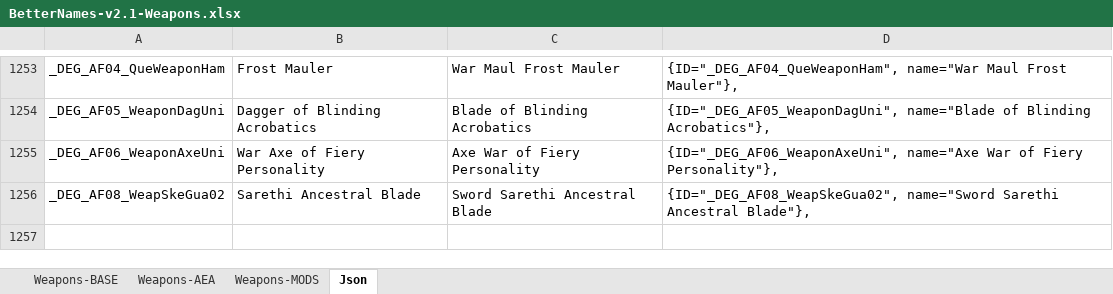
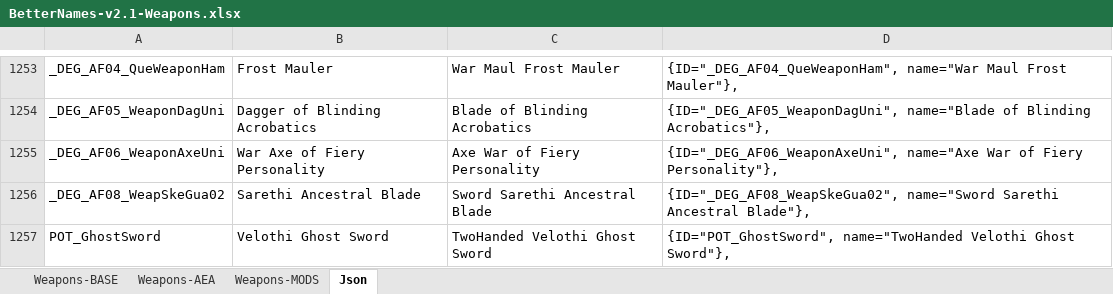
Before and after one commit to B00ze64/Better-Morrowind-Sorting-Names, an Excel workbook: BetterNames-v2.1-Weapons.xlsx, sheet Json, drawn as a sheet; only a part is shown, gaps mark what is left out; values as stored, in another font and other column widths than the file's, no borders; the diff names each change by its address in the sheet, - before the commit and + after, or states it on an @@ line.

```diff
--- a/BetterNames-v2.1-Weapons.xlsx (sheet Json)
+++ b/BetterNames-v2.1-Weapons.xlsx (sheet Json)
+row 1257: POT_GhostSword | Velothi Ghost Sword | TwoHanded Velothi Ghost Sword | {ID="POT_GhostSword", name="TwoHanded Velothi Ghost Sword"},
```
Also changed, not shown: sheet Weapons-MODS, BetterNames-v2.1-Clothing.xlsx, 2 other files.
